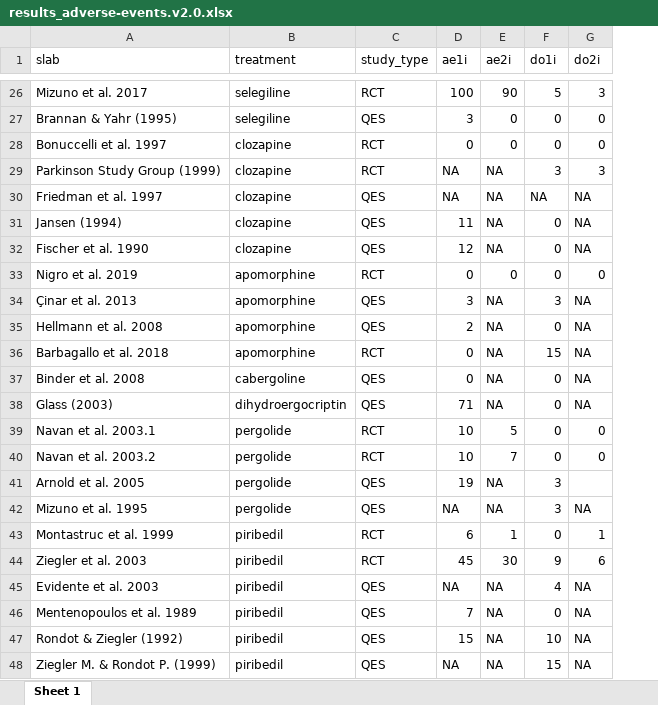
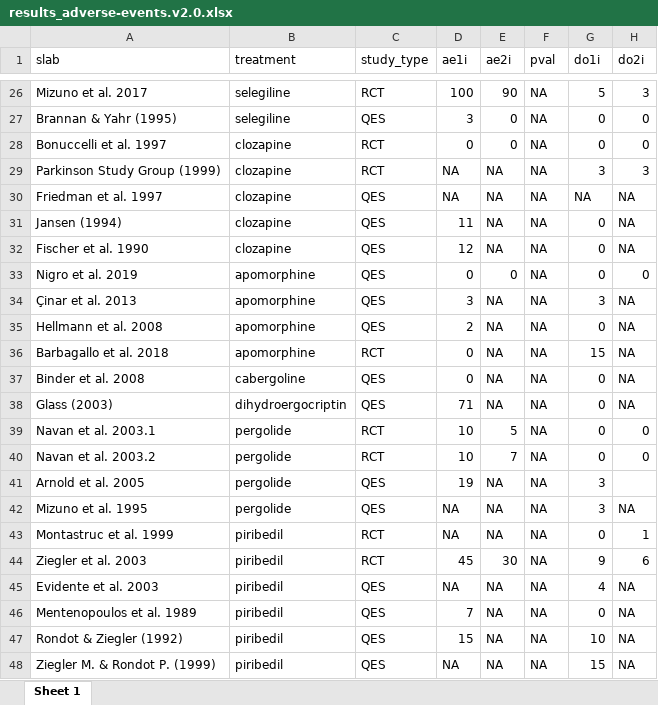
Before and after one commit to dpedrosac/PDtremor-systrev, an Excel workbook: results_adverse-events.v2.0.xlsx, sheet Sheet 1, drawn as a sheet; only a part is shown, gaps mark what is left out; values as stored, in another font and other column widths than the file's, no borders; the diff covers the shown part only; the diff names each change by its address in the sheet, - before the commit and + after, or states it on an @@ line.

```diff
--- a/results_adverse-events.v2.0.xlsx (sheet Sheet 1)
+++ b/results_adverse-events.v2.0.xlsx (sheet Sheet 1)
+column F (pval), rows 26-48: all NA
-C33 (study_type): RCT
+C33 (study_type): QES
-D43 (ae1i): 6
+D43 (ae1i): NA
-E43 (ae2i): 1
+E43 (ae2i): NA
```
Also changed, not shown: 12 edited cells elsewhere in this sheet, __contacted_authors.xlsx, __included_studies.xlsx, 35 other files.
